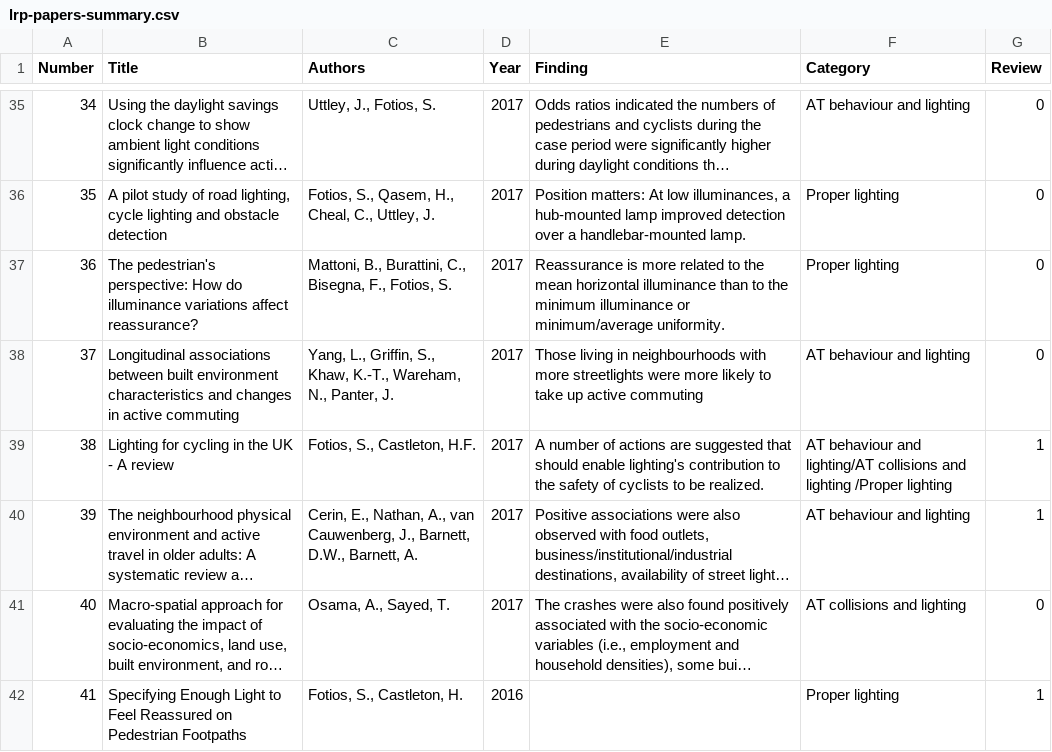
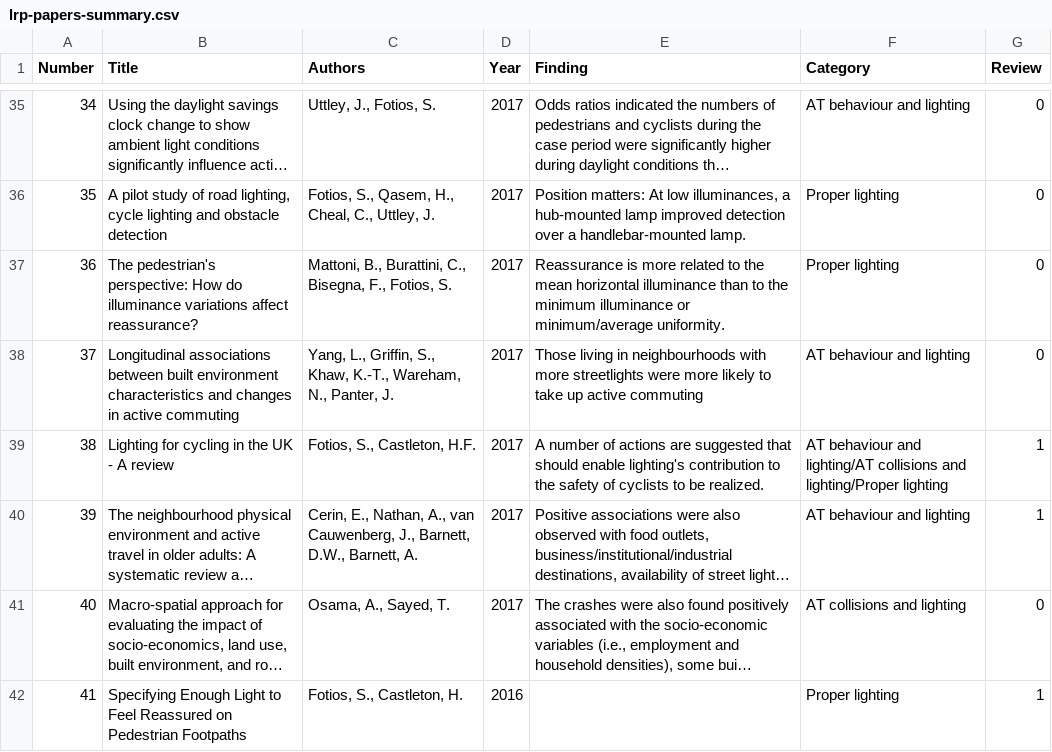
Before and after one commit to saturnlighting/literature-review, a CSV file: lrp-papers-summary.csv, drawn as a sheet; only a part is shown, gaps mark what is left out; long unchanged cells end in …; the diff names each change by its address in the sheet, - before the commit and + after, or states it on an @@ line.

```diff
--- a/lrp-papers-summary.csv
+++ b/lrp-papers-summary.csv
-F39 (Category): …collisions and lighting /Proper lighting
+F39 (Category): …collisions and lighting/Proper lighting
```
Also changed, not shown: 2 other files.
